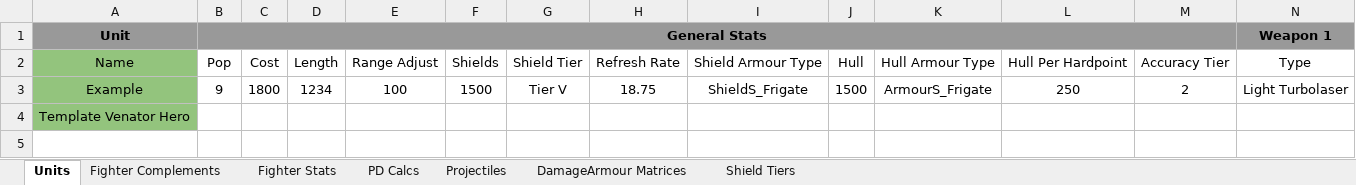
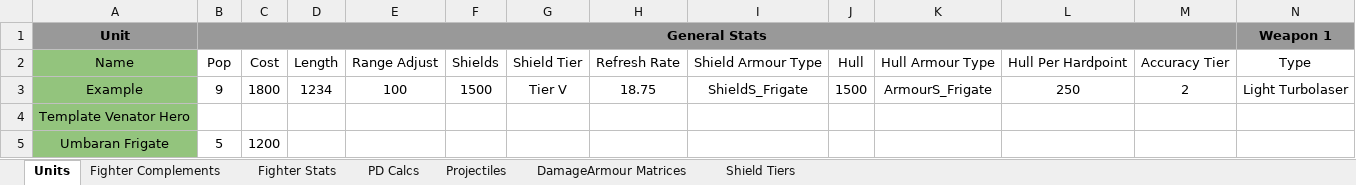
Before and after one commit to SFGeekFromK/FotR_Enhanced, an Excel workbook: modding resources/Stats_Calc.xlsx, sheet Units, drawn as a sheet; only a part is shown; values as stored, in another font and other column widths than the file's, no borders; rows hold the shown columns only; the diff names each change by its address in the sheet, - before the commit and + after, or states it on an @@ line.

```diff
--- a/modding resources/Stats_Calc.xlsx (sheet Units)
+++ b/modding resources/Stats_Calc.xlsx (sheet Units)
+row 5: Umbaran Frigate | 5 | 1200
```
Also changed, not shown: 3 other files.
